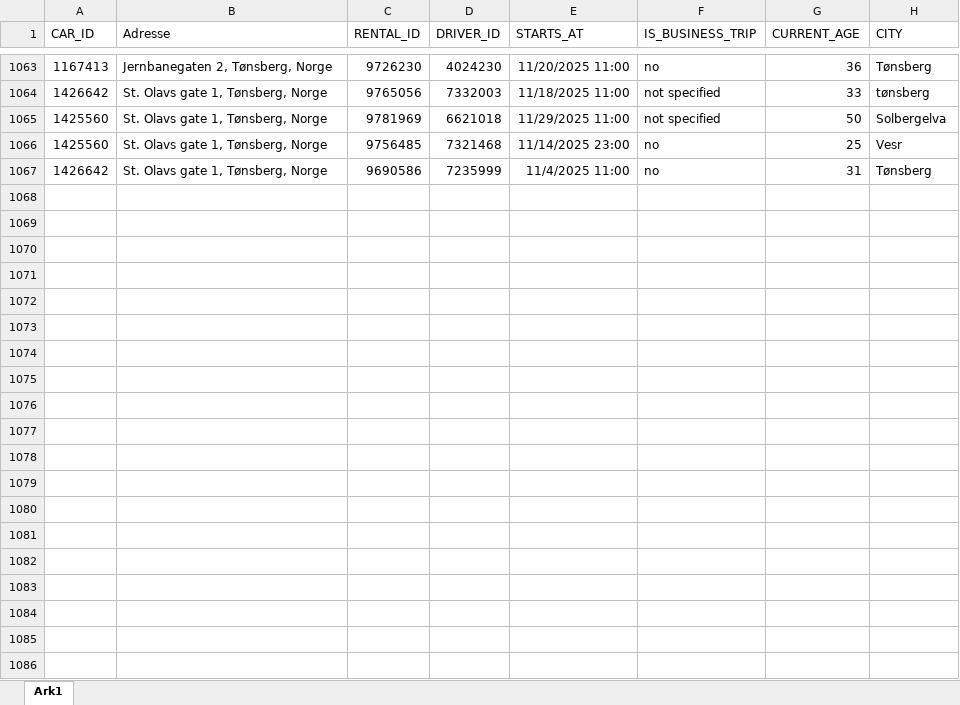
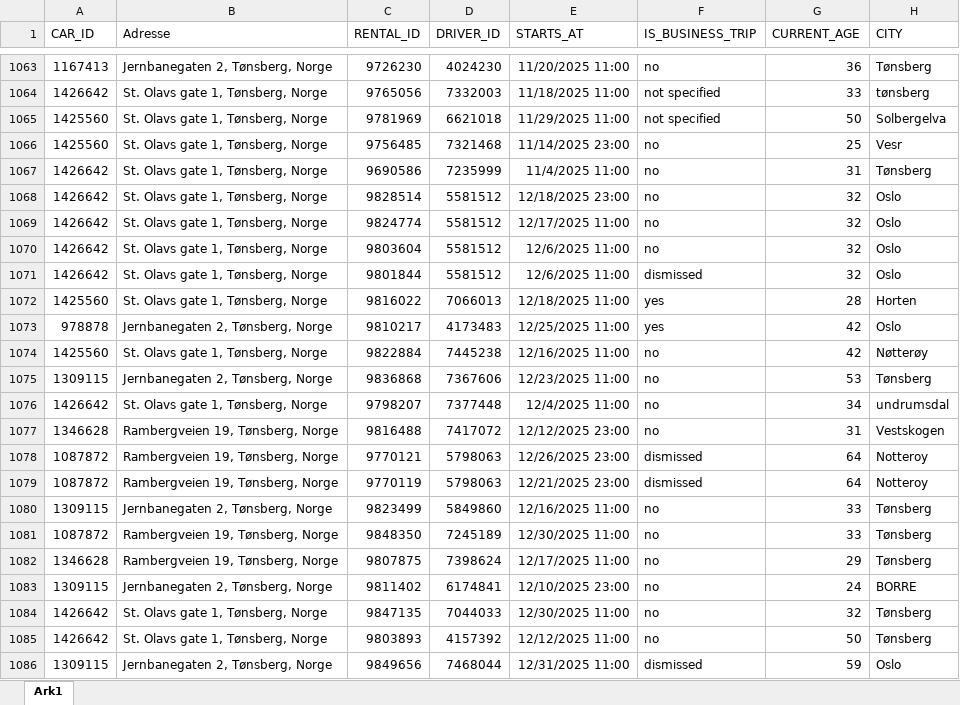
Before and after one commit to RasmusPalmqvist/Vestfold, an Excel workbook: 05_Mobilitet og infrastruktur/Persontransport og reisevaner/Mobilitetsdashboard/Brukes2024/Getaround_leiebil_Tønsberg.xlsx, sheet Ark1, drawn as a sheet; only a part is shown, gaps mark what is left out; values as stored, in another font and other column widths than the file's, no borders; the diff covers the shown part only; the diff names each change by its address in the sheet, - before the commit and + after, or states it on an @@ line.

Commit message:
Update Getaround_leiebil_Tønsberg.xlsx

```diff
--- a/05_Mobilitet og infrastruktur/Persontransport og reisevaner/Mobilitetsdashboard/Brukes2024/Getaround_leiebil_Tønsberg.xlsx (sheet Ark1)
+++ b/05_Mobilitet og infrastruktur/Persontransport og reisevaner/Mobilitetsdashboard/Brukes2024/Getaround_leiebil_Tønsberg.xlsx (sheet Ark1)
+row 1068: 1426642 | St. Olavs gate 1, Tønsberg, Norge | 9828514 | 5581512 | 12/18/2025 23:00 | no | 32 | Oslo
+row 1069: 1426642 | St. Olavs gate 1, Tønsberg, Norge | 9824774 | 5581512 | 12/17/2025 11:00 | no | 32 | Oslo
+row 1070: 1426642 | St. Olavs gate 1, Tønsberg, Norge | 9803604 | 5581512 | 12/6/2025 11:00 | no | 32 | Oslo
+row 1071: 1426642 | St. Olavs gate 1, Tønsberg, Norge | 9801844 | 5581512 | 12/6/2025 11:00 | dismissed | 32 | Oslo
+row 1072: 1425560 | St. Olavs gate 1, Tønsberg, Norge | 9816022 | 7066013 | 12/18/2025 11:00 | yes | 28 | Horten
+row 1073: 978878 | Jernbanegaten 2, Tønsberg, Norge | 9810217 | 4173483 | 12/25/2025 11:00 | yes | 42 | Oslo
+row 1074: 1425560 | St. Olavs gate 1, Tønsberg, Norge | 9822884 | 7445238 | 12/16/2025 11:00 | no | 42 | Nøtterøy
+row 1075: 1309115 | Jernbanegaten 2, Tønsberg, Norge | 9836868 | 7367606 | 12/23/2025 11:00 | no | 53 | Tønsberg
+row 1076: 1426642 | St. Olavs gate 1, Tønsberg, Norge | 9798207 | 7377448 | 12/4/2025 11:00 | no | 34 | undrumsdal
+row 1077: 1346628 | Rambergveien 19, Tønsberg, Norge | 9816488 | 7417072 | 12/12/2025 23:00 | no | 31 | Vestskogen
+row 1078: 1087872 | Rambergveien 19, Tønsberg, Norge | 9770121 | 5798063 | 12/26/2025 23:00 | dismissed | 64 | Notteroy
+row 1079: 1087872 | Rambergveien 19, Tønsberg, Norge | 9770119 | 5798063 | 12/21/2025 23:00 | dismissed | 64 | Notteroy
+row 1080: 1309115 | Jernbanegaten 2, Tønsberg, Norge | 9823499 | 5849860 | 12/16/2025 11:00 | no | 33 | Tønsberg
+row 1081: 1087872 | Rambergveien 19, Tønsberg, Norge | 9848350 | 7245189 | 12/30/2025 11:00 | no | 33 | Tønsberg
+row 1082: 1346628 | Rambergveien 19, Tønsberg, Norge | 9807875 | 7398624 | 12/17/2025 11:00 | no | 29 | Tønsberg
+row 1083: 1309115 | Jernbanegaten 2, Tønsberg, Norge | 9811402 | 6174841 | 12/10/2025 23:00 | no | 24 | BORRE
+row 1084: 1426642 | St. Olavs gate 1, Tønsberg, Norge | 9847135 | 7044033 | 12/30/2025 11:00 | no | 32 | Tønsberg
+row 1085: 1426642 | St. Olavs gate 1, Tønsberg, Norge | 9803893 | 4157392 | 12/12/2025 11:00 | no | 50 | Tønsberg
+row 1086: 1309115 | Jernbanegaten 2, Tønsberg, Norge | 9849656 | 7468044 | 12/31/2025 11:00 | dismissed | 59 | Oslo
```
Also changed, not shown: 25 added rows elsewhere in this sheet.
